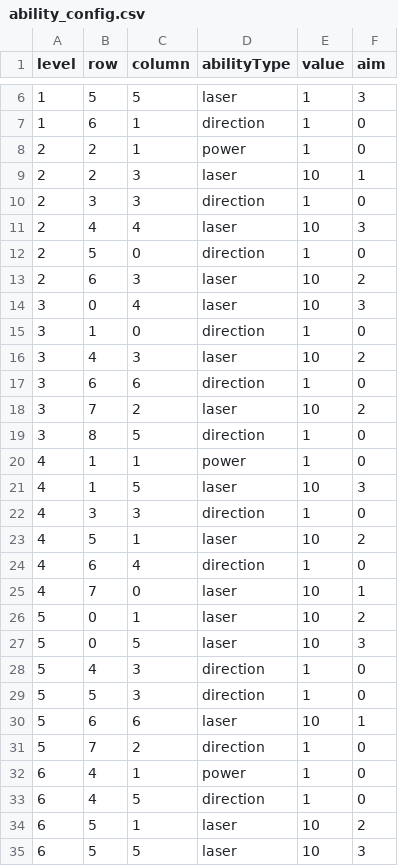
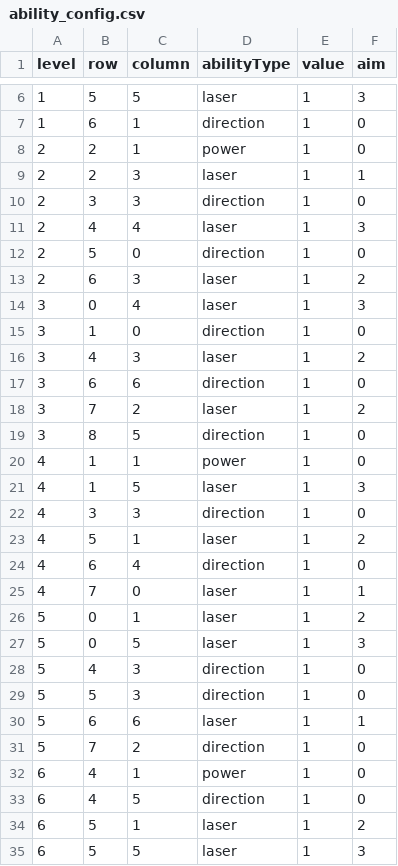
Before and after one commit to Arturs-gailitis/Brick-Blast, a CSV file: Assets/Data/ability_config.csv, drawn as a sheet; only a part is shown, gaps mark what is left out; the diff covers the shown part only.

Commit message:
change laser damage

```diff
--- a/Assets/Data/ability_config.csv
+++ b/Assets/Data/ability_config.csv
@@ -8,24 +8,24 @@ level,row,column,abilityType,value,aim
 2,2,1,power,1,0
-2,2,3,laser,10,1
+2,2,3,laser,1,1
 2,3,3,direction,1,0
-2,4,4,laser,10,3
+2,4,4,laser,1,3
 2,5,0,direction,1,0
-2,6,3,laser,10,2
-3,0,4,laser,10,3
+2,6,3,laser,1,2
+3,0,4,laser,1,3
 3,1,0,direction,1,0
-3,4,3,laser,10,2
+3,4,3,laser,1,2
 3,6,6,direction,1,0
-3,7,2,laser,10,2
+3,7,2,laser,1,2
 3,8,5,direction,1,0
 4,1,1,power,1,0
-4,1,5,laser,10,3
+4,1,5,laser,1,3
 4,3,3,direction,1,0
-4,5,1,laser,10,2
+4,5,1,laser,1,2
 4,6,4,direction,1,0
-4,7,0,laser,10,1
-5,0,1,laser,10,2
-5,0,5,laser,10,3
+4,7,0,laser,1,1
+5,0,1,laser,1,2
+5,0,5,laser,1,3
 5,4,3,direction,1,0
 5,5,3,direction,1,0
-5,6,6,laser,10,1
+5,6,6,laser,1,1
 5,7,2,direction,1,0
@@ -33,3 +33,3 @@ level,row,column,abilityType,value,aim
 6,4,5,direction,1,0
-6,5,1,laser,10,2
-6,5,5,laser,10,3
+6,5,1,laser,1,2
+6,5,5,laser,1,3
```
Also changed, not shown: 17 edited cells elsewhere in this file.
